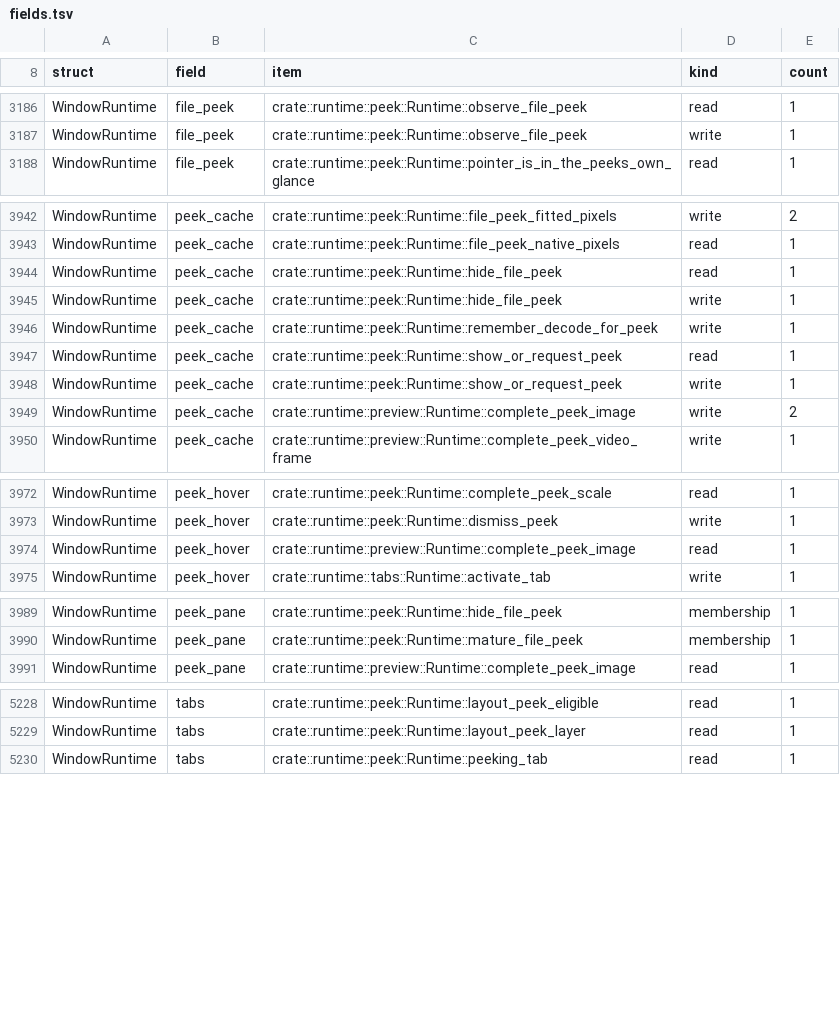
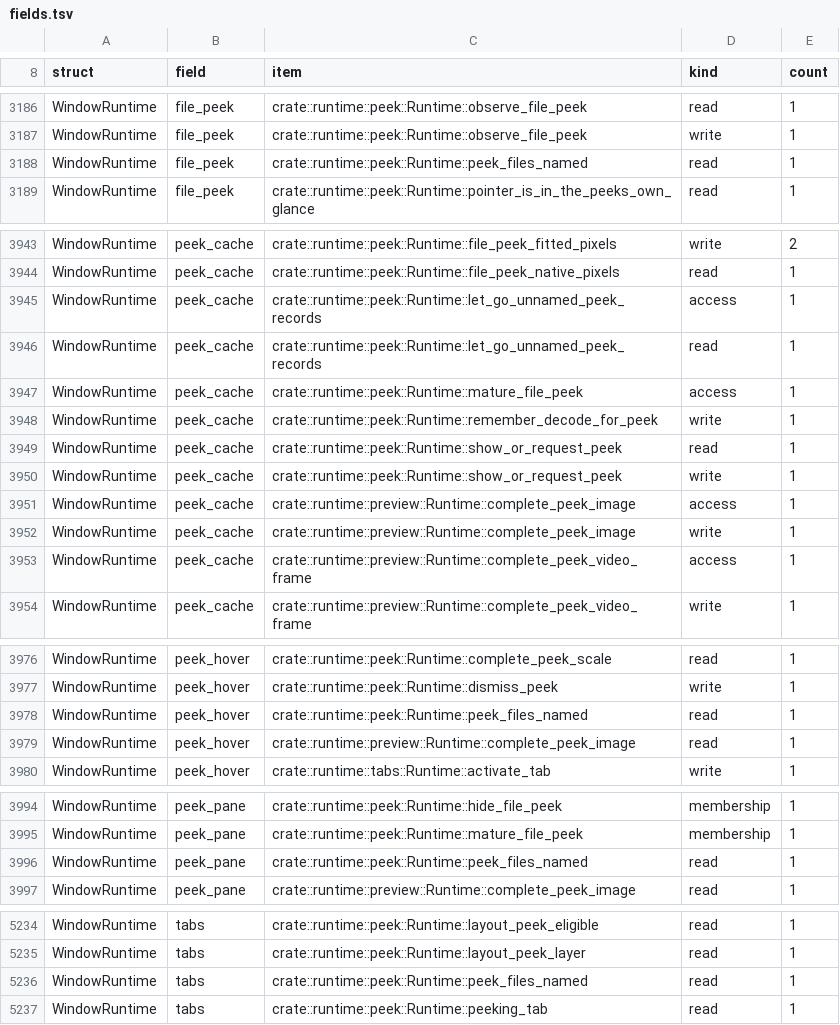
Before and after one commit to lulu-loopp/folio-terminal, a TSV file: docs/plans/design/runtime-dep-map/fields.tsv, drawn as a sheet; only a part is shown, gaps mark what is left out; the diff covers the shown part only.

```diff
--- a/docs/plans/design/runtime-dep-map/fields.tsv
+++ b/docs/plans/design/runtime-dep-map/fields.tsv
@@ -3187,2 +3187,3 @@ WindowRuntime	file_peek	crate::runtime::peek::Runtime::observe_file_peek	read	1
 WindowRuntime	file_peek	crate::runtime::peek::Runtime::observe_file_peek	write	1
+WindowRuntime	file_peek	crate::runtime::peek::Runtime::peek_files_named	read	1
 WindowRuntime	file_peek	crate::runtime::peek::Runtime::pointer_is_in_the_peeks_own_glance	read	1
@@ -3943,4 +3944,5 @@ WindowRuntime	peek_cache	crate::runtime::peek::Runtime::file_peek_fitted_pixels
 WindowRuntime	peek_cache	crate::runtime::peek::Runtime::file_peek_native_pixels	read	1
-WindowRuntime	peek_cache	crate::runtime::peek::Runtime::hide_file_peek	read	1
-WindowRuntime	peek_cache	crate::runtime::peek::Runtime::hide_file_peek	write	1
+WindowRuntime	peek_cache	crate::runtime::peek::Runtime::let_go_unnamed_peek_records	access	1
+WindowRuntime	peek_cache	crate::runtime::peek::Runtime::let_go_unnamed_peek_records	read	1
+WindowRuntime	peek_cache	crate::runtime::peek::Runtime::mature_file_peek	access	1
 WindowRuntime	peek_cache	crate::runtime::peek::Runtime::remember_decode_for_peek	write	1
@@ -3948,3 +3950,5 @@ WindowRuntime	peek_cache	crate::runtime::peek::Runtime::show_or_request_peek	rea
 WindowRuntime	peek_cache	crate::runtime::peek::Runtime::show_or_request_peek	write	1
-WindowRuntime	peek_cache	crate::runtime::preview::Runtime::complete_peek_image	write	2
+WindowRuntime	peek_cache	crate::runtime::preview::Runtime::complete_peek_image	access	1
+WindowRuntime	peek_cache	crate::runtime::preview::Runtime::complete_peek_image	write	1
+WindowRuntime	peek_cache	crate::runtime::preview::Runtime::complete_peek_video_frame	access	1
 WindowRuntime	peek_cache	crate::runtime::preview::Runtime::complete_peek_video_frame	write	1
@@ -3973,2 +3977,3 @@ WindowRuntime	peek_hover	crate::runtime::peek::Runtime::complete_peek_scale	read
 WindowRuntime	peek_hover	crate::runtime::peek::Runtime::dismiss_peek	write	1
+WindowRuntime	peek_hover	crate::runtime::peek::Runtime::peek_files_named	read	1
 WindowRuntime	peek_hover	crate::runtime::preview::Runtime::complete_peek_image	read	1
@@ -3990,2 +3995,3 @@ WindowRuntime	peek_pane	crate::runtime::peek::Runtime::hide_file_peek	membership
 WindowRuntime	peek_pane	crate::runtime::peek::Runtime::mature_file_peek	membership	1
+WindowRuntime	peek_pane	crate::runtime::peek::Runtime::peek_files_named	read	1
 WindowRuntime	peek_pane	crate::runtime::preview::Runtime::complete_peek_image	read	1
@@ -5229,2 +5235,3 @@ WindowRuntime	tabs	crate::runtime::peek::Runtime::layout_peek_eligible	read	1
 WindowRuntime	tabs	crate::runtime::peek::Runtime::layout_peek_layer	read	1
+WindowRuntime	tabs	crate::runtime::peek::Runtime::peek_files_named	read	1
 WindowRuntime	tabs	crate::runtime::peek::Runtime::peeking_tab	read	1
```
Also changed, not shown: 2 edited cells elsewhere in this file, docs/plans/design/runtime-dep-map/doors.tsv, docs/plans/design/runtime-dep-map/topics.tsv, 1 other file.
